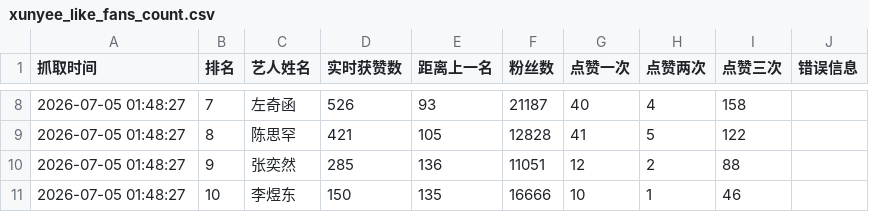
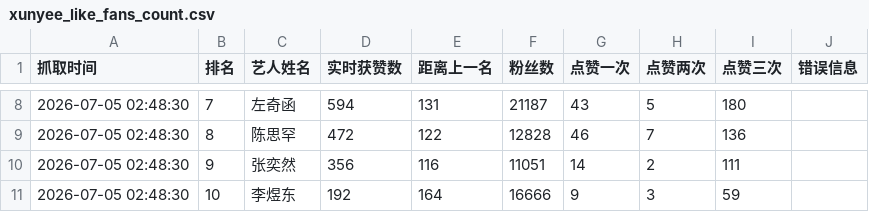
Before and after one commit to andreawaiwaihe-oss/xunyee, a CSV file: xunyee_like_fans_count.csv, drawn as a sheet; only a part is shown, gaps mark what is left out; the diff covers the shown part only.

```diff
--- a/xunyee_like_fans_count.csv
+++ b/xunyee_like_fans_count.csv
@@ -8,4 +8,4 @@
-2026-07-05 01:48:27,7,左奇函,526,93,21187,40,4,158,
-2026-07-05 01:48:27,8,陈思罕,421,105,12828,41,5,122,
-2026-07-05 01:48:27,9,张奕然,285,136,11051,12,2,88,
-2026-07-05 01:48:27,10,李煜东,150,135,16666,10,1,46,
+2026-07-05 02:48:30,7,左奇函,594,131,21187,43,5,180,
+2026-07-05 02:48:30,8,陈思罕,472,122,12828,46,7,136,
+2026-07-05 02:48:30,9,张奕然,356,116,11051,14,2,111,
+2026-07-05 02:48:30,10,李煜东,192,164,16666,9,3,59,
```
Also changed, not shown: 36 edited cells elsewhere in this file, xunyee_like_fans_count_history.csv.
